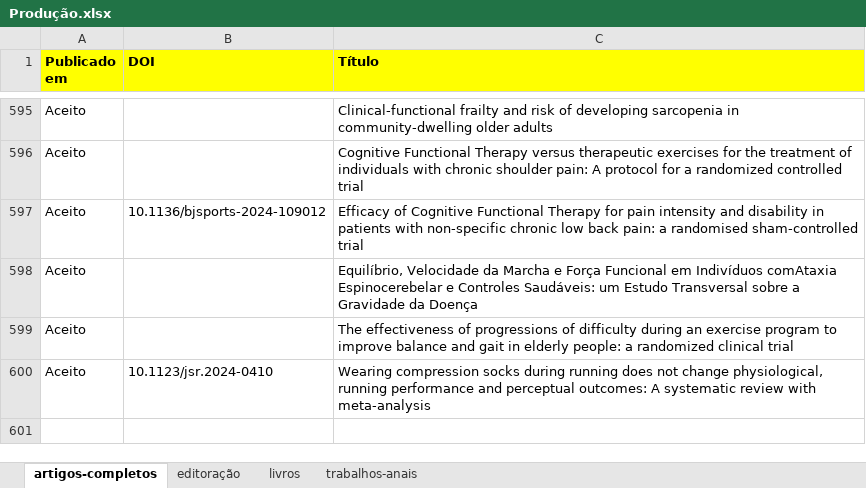
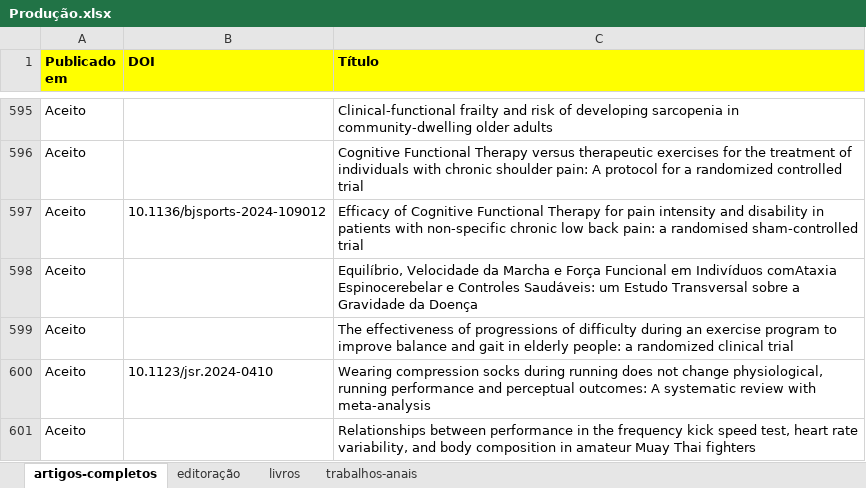
Before and after one commit to ppgcr-unisuam/observatoriocr, an Excel workbook: PPG/Produção.xlsx, sheet artigos-completos, drawn as a sheet; only a part is shown, gaps mark what is left out; values as stored, in another font and other column widths than the file's, no borders; conditional formats not drawn; the diff names each change by its address in the sheet, - before the commit and + after, or states it on an @@ line.

```diff
--- a/PPG/Produção.xlsx (sheet artigos-completos)
+++ b/PPG/Produção.xlsx (sheet artigos-completos)
+row 601: Aceito |  | Relationships between performance in the frequency kick speed test, heart rate variability, and body composition in amateur Muay Thai fighters
```
Also changed, not shown: docs/PPG/Produção.xlsx, 53 other files.
